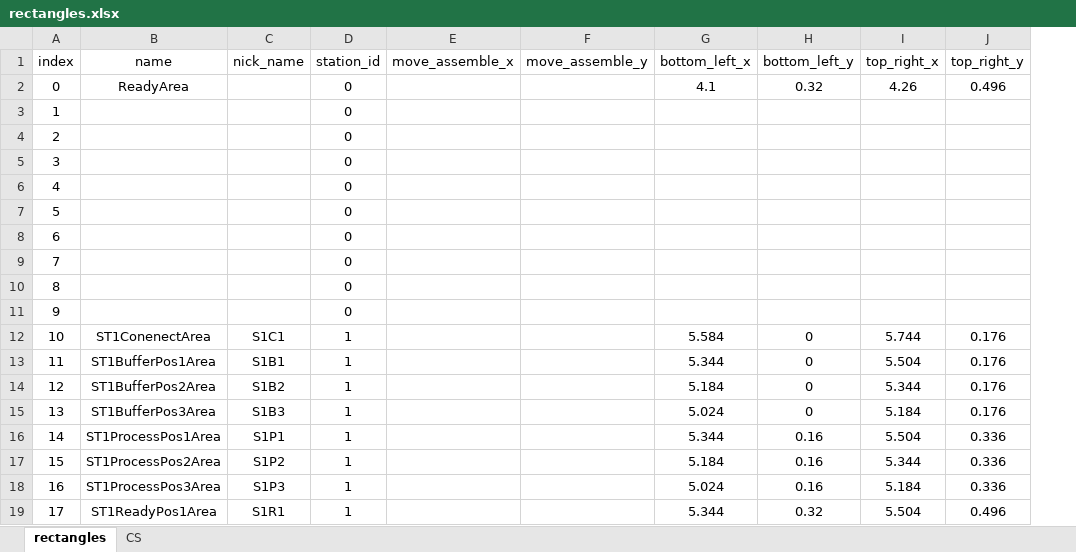
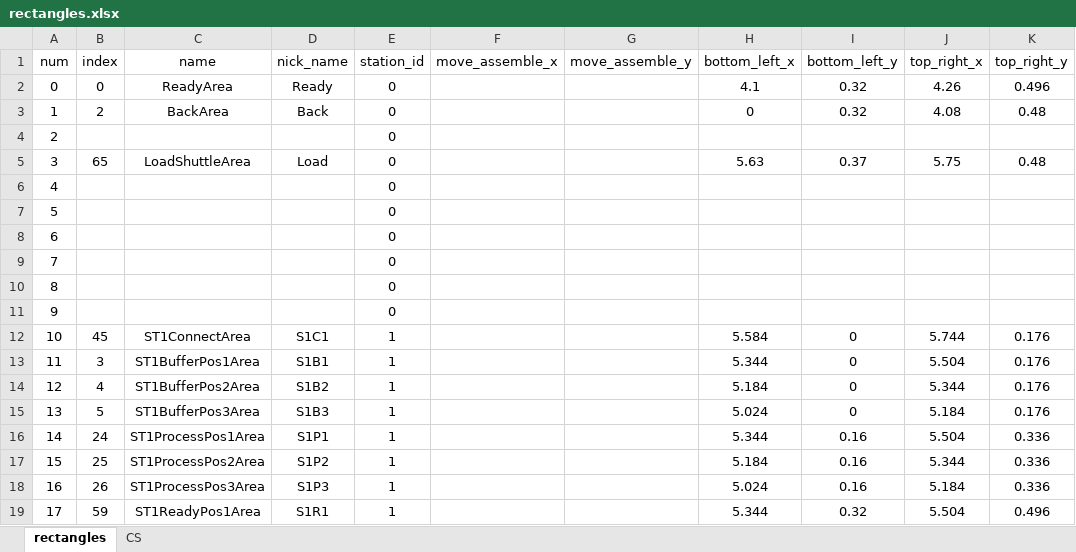
Before and after one commit to cwjwudi/myPyTools, an Excel workbook: my6D/ReadLayout/rectangles.xlsx, sheet rectangles, drawn as a sheet; only a part is shown; values as stored, in another font and other column widths than the file's, no borders; removed rows and columns are numbered as before the commit, all else as after; the diff covers the shown part only; the diff names each change by its address in the sheet, - before the commit and + after, or states it on an @@ line.

```diff
--- a/my6D/ReadLayout/rectangles.xlsx (sheet rectangles)
+++ b/my6D/ReadLayout/rectangles.xlsx (sheet rectangles)
+column A (num), rows 2-4: 0 | 1 | 2; rows 12-19: 10 | 11 | 12 | 13 | 14 | 15 | 16 | 17
-D2 (nick_name): (empty)
+D2 (nick_name): Ready
-row 3: 1 |  |  | 0
-C3 (name): (empty)
+C3 (name): BackArea
-D3 (nick_name): (empty)
+D3 (nick_name): Back
-H3 (bottom_left_x): (empty)
+H3 (bottom_left_x): 0
-I3 (bottom_left_y): (empty)
+I3 (bottom_left_y): 0.32
-J3 (top_right_x): (empty)
+J3 (top_right_x): 4.08
-K3 (top_right_y): (empty)
+K3 (top_right_y): 0.48
-B4 (index): 3
+B4 (index): (empty)
-row 6: 4 |  |  | 0
-row 7: 5 |  |  | 0
-row 8: 6 |  |  | 0
-row 9: 7 |  |  | 0
-row 10: 8 |  |  | 0
-row 11: 9 |  |  | 0
+row 5: 3 | 65 | LoadShuttleArea | Load | 0 |  |  | 5.63 | 0.37 | 5.75 | 0.48
+row 6: 4 |  |  |  | 0
+row 7: 5 |  |  |  | 0
+row 8: 6 |  |  |  | 0
+row 9: 7 |  |  |  | 0
+row 10: 8 |  |  |  | 0
+row 11: 9 |  |  |  | 0
-B12 (index): 10
+B12 (index): 45
-C12 (name): ST1ConenectArea
+C12 (name): ST1ConnectArea
-B13 (index): 11
+B13 (index): 3
-B14 (index): 12
+B14 (index): 4
-B15 (index): 13
+B15 (index): 5
-B16 (index): 14
+B16 (index): 24
-B17 (index): 15
+B17 (index): 25
-B18 (index): 16
+B18 (index): 26
-B19 (index): 17
+B19 (index): 59
```
Also changed, not shown: other rows of this sheet, formulas that keep their value, 1 other file.
